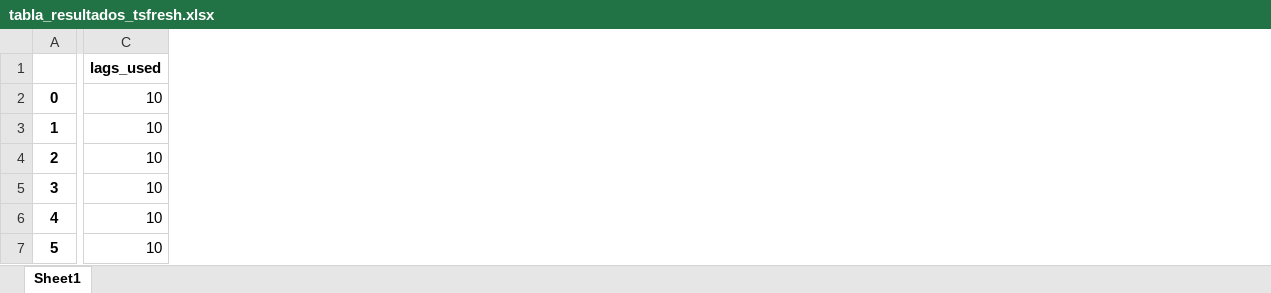
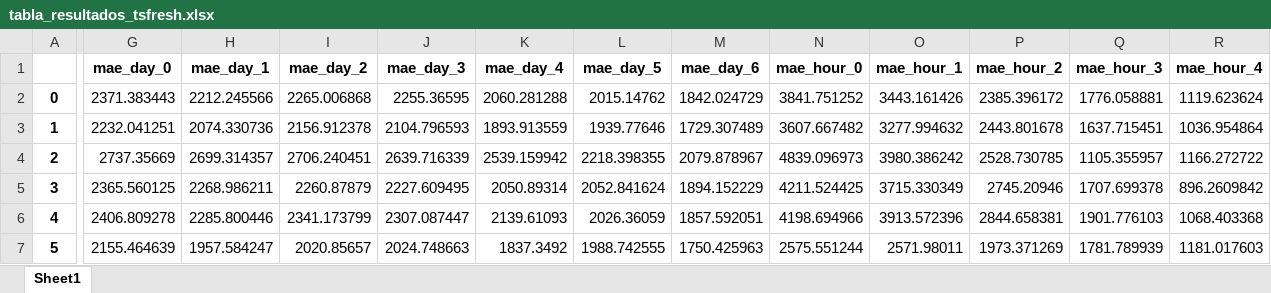
Before and after one commit to Antonio-Rosado/Pruebas-Machine-Learning, an Excel workbook: codigo organizado/tabla_resultados_tsfresh.xlsx, sheet Sheet1, drawn as a sheet; only a part is shown, gaps mark what is left out; values as stored, in another font and other column widths than the file's, no borders; removed rows and columns are numbered as before the commit, all else as after; the diff covers the shown part only; the diff names each change by its address in the sheet, - before the commit and + after, or states it on an @@ line.

Commit message:
Resultados completos tsfresh

```diff
--- a/codigo organizado/tabla_resultados_tsfresh.xlsx (sheet Sheet1)
+++ b/codigo organizado/tabla_resultados_tsfresh.xlsx (sheet Sheet1)
-column C (lags_used), rows 2-7: all 10
+column G (mae_day_0), rows 2-7: 2371.383443 | 2232.041251 | 2737.35669 | 2365.560125 | 2406.809278 | 2155.464639
+column H (mae_day_1), rows 2-7: 2212.245566 | 2074.330736 | 2699.314357 | 2268.986211 | 2285.800446 | 1957.584247
+column I (mae_day_2), rows 2-7: 2265.006868 | 2156.912378 | 2706.240451 | 2260.87879 | 2341.173799 | 2020.85657
+column J (mae_day_3), rows 2-7: 2255.36595 | 2104.796593 | 2639.716339 | 2227.609495 | 2307.087447 | 2024.748663
+column K (mae_day_4), rows 2-7: 2060.281288 | 1893.913559 | 2539.159942 | 2050.89314 | 2139.61093 | 1837.3492
+column L (mae_day_5), rows 2-7: 2015.14762 | 1939.77646 | 2218.398355 | 2052.841624 | 2026.36059 | 1988.742555
+column M (mae_day_6), rows 2-7: 1842.024729 | 1729.307489 | 2079.878967 | 1894.152229 | 1857.592051 | 1750.425963
+column N (mae_hour_0), rows 2-7: 3841.751252 | 3607.667482 | 4839.096973 | 4211.524425 | 4198.694966 | 2575.551244
+column O (mae_hour_1), rows 2-7: 3443.161426 | 3277.994632 | 3980.386242 | 3715.330349 | 3913.572396 | 2571.98011
+column P (mae_hour_2), rows 2-7: 2385.396172 | 2443.801678 | 2528.730785 | 2745.20946 | 2844.658381 | 1973.371269
+column Q (mae_hour_3), rows 2-7: 1776.058881 | 1637.715451 | 1105.355957 | 1707.699378 | 1901.776103 | 1781.789939
+column R (mae_hour_4), rows 2-7: 1119.623624 | 1036.954864 | 1166.272722 | 896.2609842 | 1068.403368 | 1181.017603
```
Also changed, not shown: 19 added columns and 3 edited cells elsewhere in this sheet, codigo organizado/configuraciontest.xlsx, codigo organizado/fe_parametros.xlsx, 6 other files.
